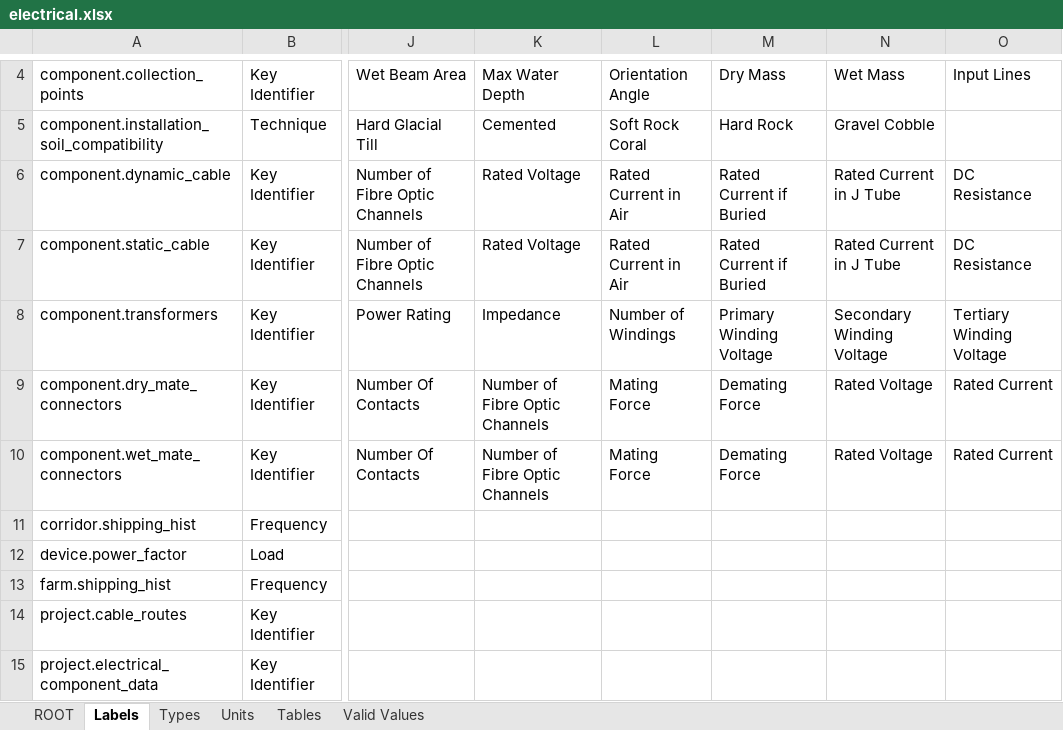
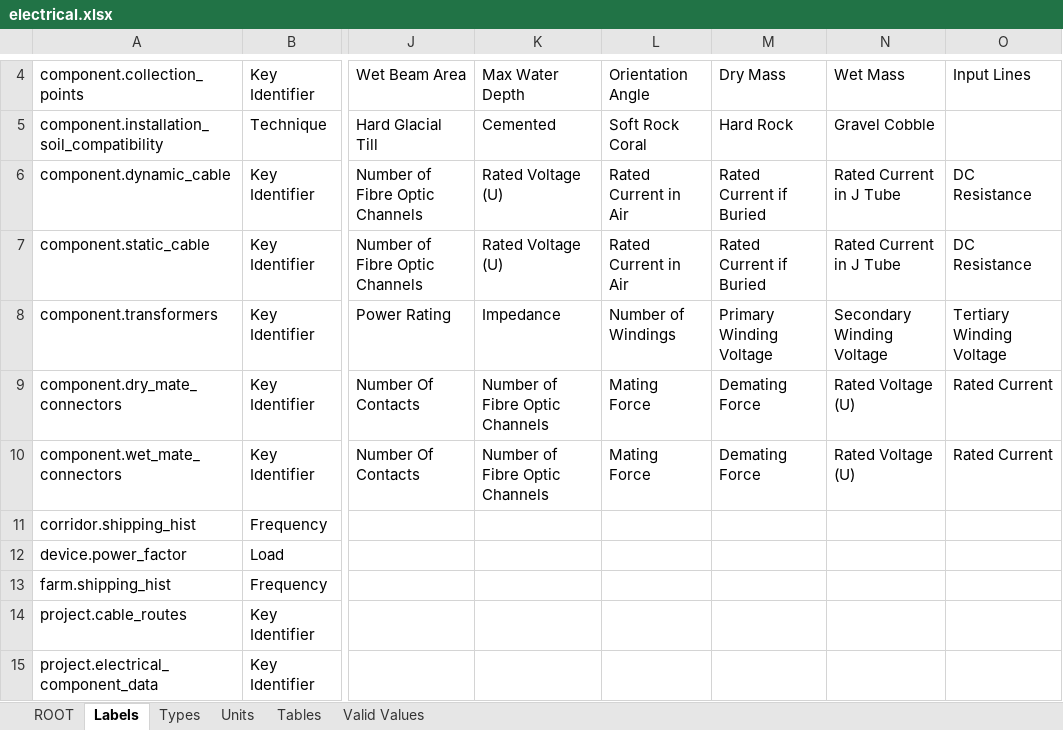
Before and after one commit to DTOcean/dtocean-core, an Excel workbook: dds/electrical.xlsx, sheet Labels, drawn as a sheet; only a part is shown, gaps mark what is left out; values as stored, in another font and other column widths than the file's, no borders; the diff names each change by its address in the sheet, - before the commit and + after, or states it on an @@ line.

Commit message:
Identify rated voltage as the "U" phase voltage in the electrical module. Identify thickness as the wall thickness of a pile in the moorings module.

```diff
--- a/dds/electrical.xlsx (sheet Labels)
+++ b/dds/electrical.xlsx (sheet Labels)
-K6:K7: Rated Voltage
+K6:K7: Rated Voltage (U)
-N9:N10: Rated Voltage
+N9:N10: Rated Voltage (U)
```
Also changed, not shown: sheet Tables, sheet ROOT, dds/moorings.xlsx, test_data/electrical/mock_db.xlsx, 3 other files.
